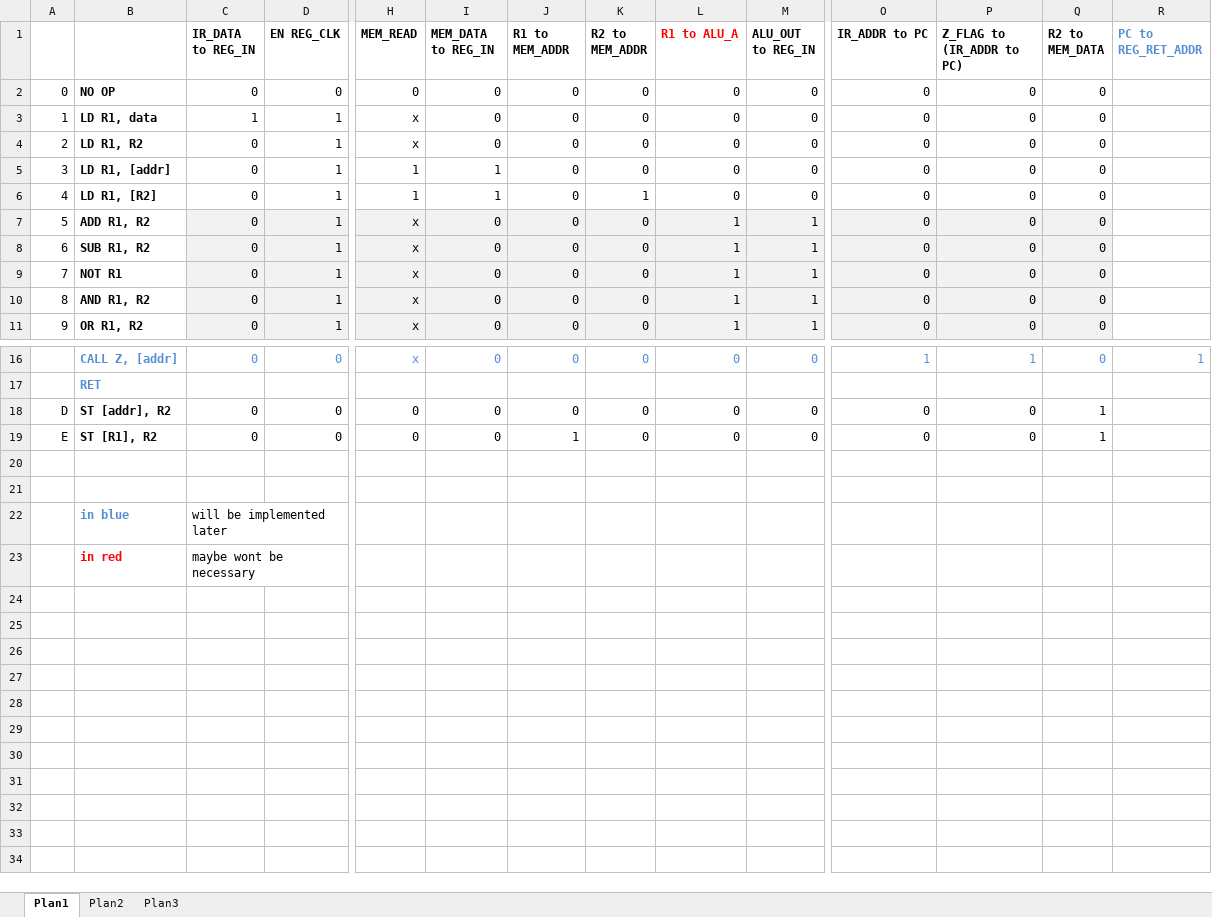
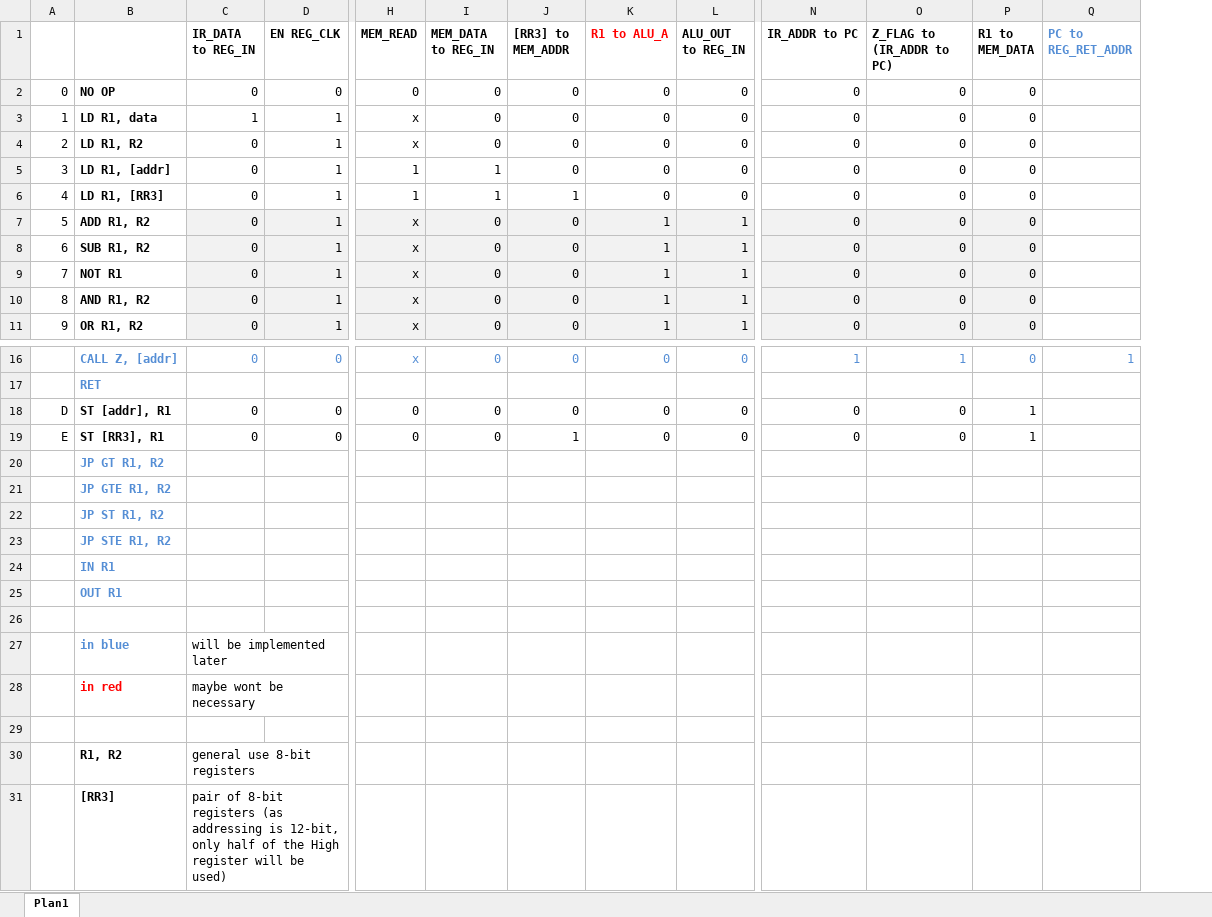
Before and after one commit to albs-br/jaca, an Excel workbook: 2nd gen - 8 bit cpu/Instruction control lines.xlsx, sheet Plan1, drawn as a sheet; only a part is shown, gaps mark what is left out; values as stored, in another font and other column widths than the file's, no borders; removed rows and columns are numbered as before the commit, all else as after; rows hold the shown columns only; the diff names each change by its address in the sheet, - before the commit and + after, or states it on an @@ line.

Commit message:
Improvement in instruction / Control lines

```diff
--- a/2nd gen - 8 bit cpu/Instruction control lines.xlsx (sheet Plan1)
+++ b/2nd gen - 8 bit cpu/Instruction control lines.xlsx (sheet Plan1)
-sheet tab: Plan2
-sheet tab: Plan3
-column K (R2 to MEM_ADDR), rows 2-11: 0 | 0 | 0 | 0 | 1 | 0 | 0 | 0 | 0 | 0; rows 16-19: 0 |  | 0 | 0
-J1: R1 to MEM_ADDR
+J1: [RR3] to MEM_ADDR
-P1: R2 to MEM_DATA
+P1: R1 to MEM_DATA
-B6: LD R1, [R2]
+B6: LD R1, [RR3]
-J6 ([RR3] to MEM_ADDR): 0
+J6 ([RR3] to MEM_ADDR): 1
-B18: ST [addr], R2
+B18: ST [addr], R1
-B19: ST [R1], R2
+B19: ST [RR3], R1
-B20: (empty)
+B20: JP GT R1, R2
+row 21:  | JP GTE R1, R2
+row 22:  | JP ST R1, R2
+row 23:  | JP STE R1, R2
+row 24:  | IN R1
+row 25:  | OUT R1
+row 29: (empty)
+row 30:  | R1, R2 | general use 8-bit registers
+row 31:  | [RR3] | pair of 8-bit registers (as addressing is 12-bit, only half of the High register will be used)
```
Also changed, not shown: 2nd gen - 8 bit cpu/ISA.xlsx, 6 other files.
